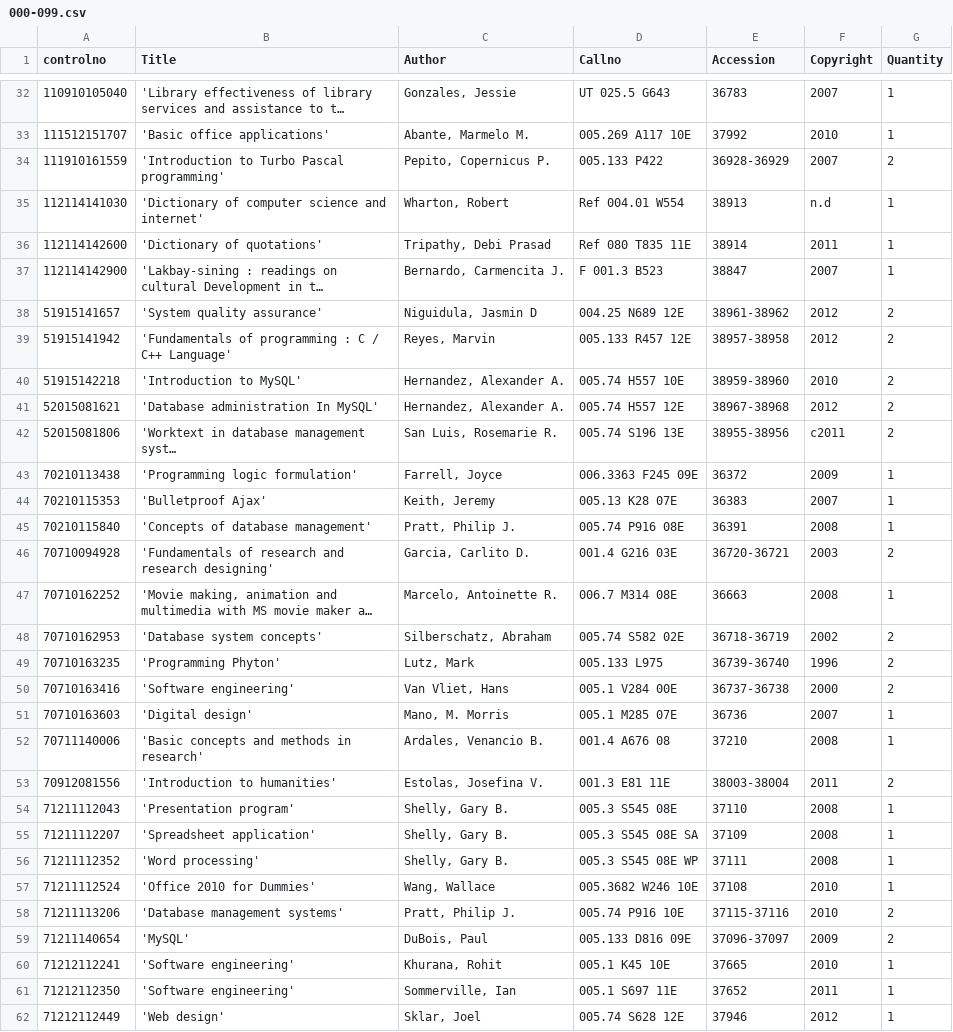
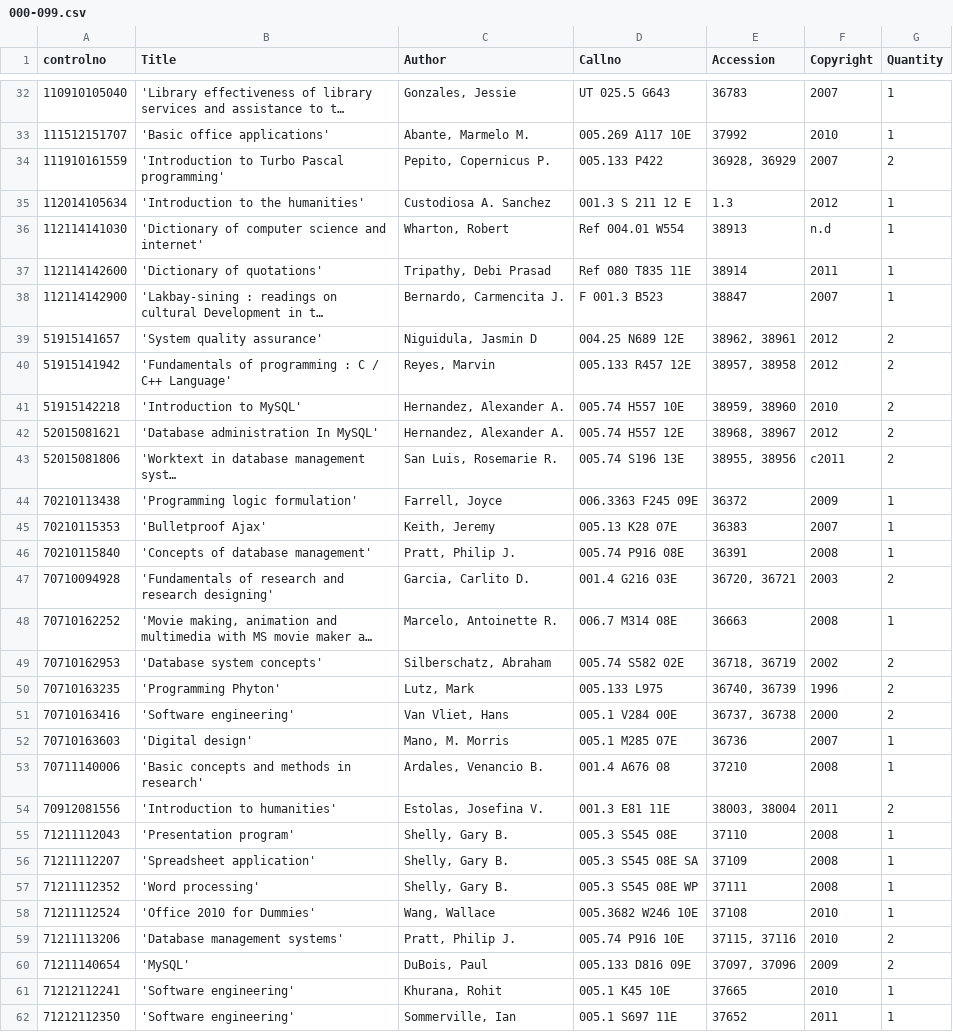
Before and after one commit to mviner000/opac-commands, a CSV file: tocomma/000-099.csv, drawn as a sheet; only a part is shown, gaps mark what is left out; the shorter side is filled out with more unchanged rows; long unchanged cells end in …; addresses are those after the commit; the diff covers the shown part only; the diff names each change by its address in the sheet, - before the commit and + after, or states it on an @@ line.

```diff
--- a/tocomma/000-099.csv
+++ b/tocomma/000-099.csv
-E34 (Accession): 36928-36929
+E34 (Accession): 36928, 36929
+row 35: 112014105634 | 'Introduction to the humanities' | Custodiosa A. Sanchez | 001.3 S 211 12 E | 1.3 | 2012 | 1
-E39 (Accession): 38961-38962
+E39 (Accession): 38962, 38961
-E40 (Accession): 38957-38958
+E40 (Accession): 38957, 38958
-E41 (Accession): 38959-38960
+E41 (Accession): 38959, 38960
-E42 (Accession): 38967-38968
+E42 (Accession): 38968, 38967
-E43 (Accession): 38955-38956
+E43 (Accession): 38955, 38956
-E47 (Accession): 36720-36721
+E47 (Accession): 36720, 36721
-E49 (Accession): 36718-36719
+E49 (Accession): 36718, 36719
-E50 (Accession): 36739-36740
+E50 (Accession): 36740, 36739
-E51 (Accession): 36737-36738
+E51 (Accession): 36737, 36738
-E54 (Accession): 38003-38004
+E54 (Accession): 38003, 38004
-E59 (Accession): 37115-37116
+E59 (Accession): 37115, 37116
-E60 (Accession): 37096-37097
+E60 (Accession): 37097, 37096
```
Also changed, not shown: 6 added rows and 90 edited cells elsewhere in this file, tocomma/100-299.csv, 25 other files.
